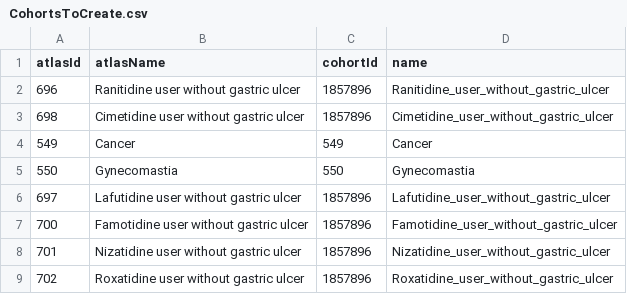
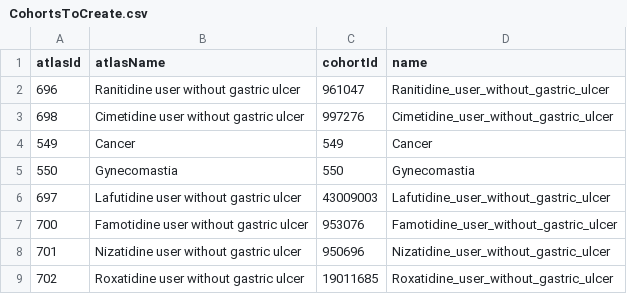
Before and after one commit to ohdsi-studies/RanitidineCancerRisk, a CSV file: inst/settings/CohortsToCreate.csv, drawn as a sheet.

Commit message:
revise the cohort Ids

```diff
--- a/inst/settings/CohortsToCreate.csv
+++ b/inst/settings/CohortsToCreate.csv
@@ -1,9 +1,9 @@
 atlasId,atlasName,cohortId,name
-696,Ranitidine user without gastric ulcer,1857896,Ranitidine_user_without_gastric_ulcer
-698,Cimetidine user without gastric ulcer,1857896,Cimetidine_user_without_gastric_ulcer
+696,Ranitidine user without gastric ulcer,961047,Ranitidine_user_without_gastric_ulcer
+698,Cimetidine user without gastric ulcer,997276,Cimetidine_user_without_gastric_ulcer
 549,Cancer,549,Cancer
 550,Gynecomastia,550,Gynecomastia
-697,Lafutidine user without gastric ulcer,1857896,Lafutidine_user_without_gastric_ulcer
-700,Famotidine user without gastric ulcer,1857896,Famotidine_user_without_gastric_ulcer
-701,Nizatidine user without gastric ulcer,1857896,Nizatidine_user_without_gastric_ulcer
-702,Roxatidine user without gastric ulcer,1857896,Roxatidine_user_without_gastric_ulcer
+697,Lafutidine user without gastric ulcer,43009003,Lafutidine_user_without_gastric_ulcer
+700,Famotidine user without gastric ulcer,953076,Famotidine_user_without_gastric_ulcer
+701,Nizatidine user without gastric ulcer,950696,Nizatidine_user_without_gastric_ulcer
+702,Roxatidine user without gastric ulcer,19011685,Roxatidine_user_without_gastric_ulcer
```
